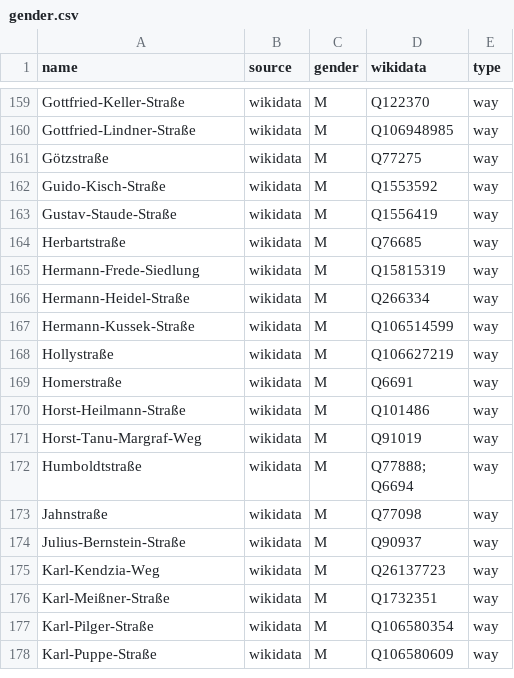
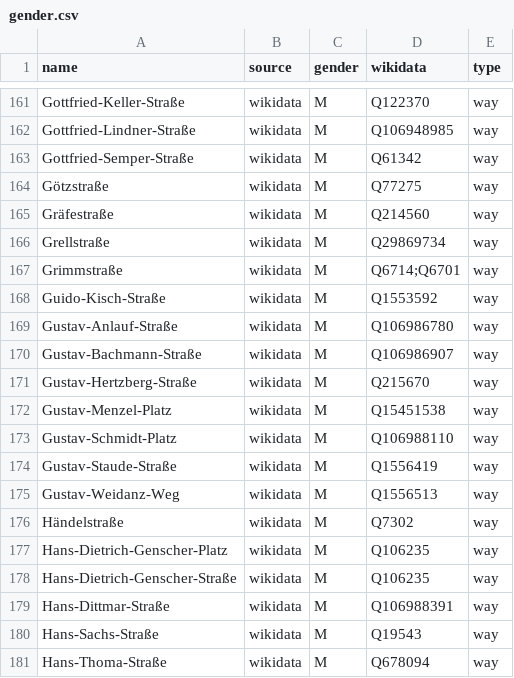
Before and after one commit to EqualStreetNames/equalstreetnames-halle-saale, a CSV file: data/gender.csv, drawn as a sheet; only a part is shown, gaps mark what is left out; the shorter side is filled out with more unchanged rows; the diff covers the shown part only.

```diff
--- a/data/gender.csv
+++ b/data/gender.csv
@@ -160,4 +162,20 @@ Gottfried-Keller-Straße,wikidata,M,Q122370,way
 Gottfried-Lindner-Straße,wikidata,M,Q106948985,way
+Gottfried-Semper-Straße,wikidata,M,Q61342,way
 Götzstraße,wikidata,M,Q77275,way
+Gräfestraße,wikidata,M,Q214560,way
+Grellstraße,wikidata,M,Q29869734,way
+Grimmstraße,wikidata,M,Q6714;Q6701,way
 Guido-Kisch-Straße,wikidata,M,Q1553592,way
+Gustav-Anlauf-Straße,wikidata,M,Q106986780,way
+Gustav-Bachmann-Straße,wikidata,M,Q106986907,way
+Gustav-Hertzberg-Straße,wikidata,M,Q215670,way
+Gustav-Menzel-Platz,wikidata,M,Q15451538,way
+Gustav-Schmidt-Platz,wikidata,M,Q106988110,way
 Gustav-Staude-Straße,wikidata,M,Q1556419,way
+Gustav-Weidanz-Weg,wikidata,M,Q1556513,way
+Händelstraße,wikidata,M,Q7302,way
+Hans-Dietrich-Genscher-Platz,wikidata,M,Q106235,way
+Hans-Dietrich-Genscher-Straße,wikidata,M,Q106235,way
+Hans-Dittmar-Straße,wikidata,M,Q106988391,way
+Hans-Sachs-Straße,wikidata,M,Q19543,way
+Hans-Thoma-Straße,wikidata,M,Q678094,way
```
Also changed, not shown: 20 added rows elsewhere in this file, data/other.csv, 2 other files.
